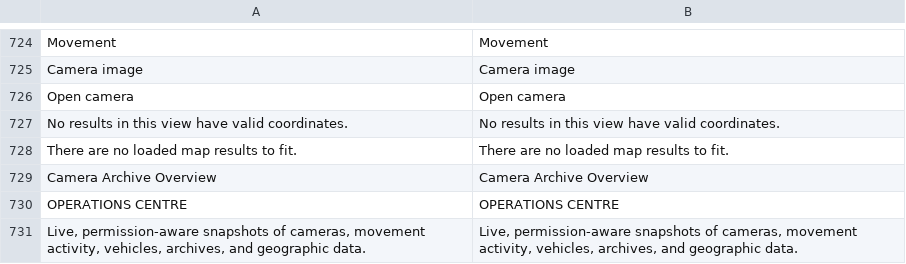
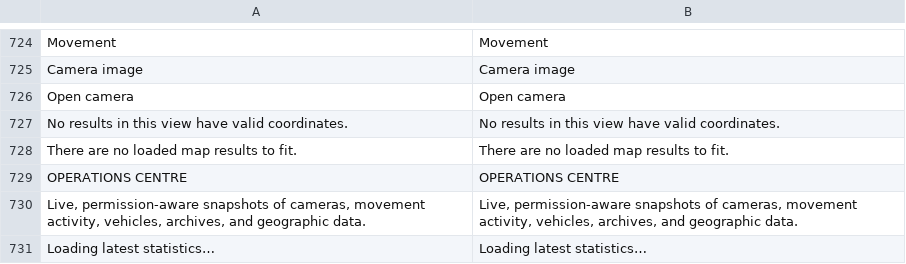
Before and after one commit to josuecano22222-rgb/camera_archive_management, a CSV file: camera_archive_management/translations/en.csv, drawn as a sheet; only a part is shown, gaps mark what is left out; the shorter side is filled out with more unchanged rows.

```diff
--- a/camera_archive_management/translations/en.csv
+++ b/camera_archive_management/translations/en.csv
@@ -728,3 +728,2 @@ No results in this view have valid coordinates.,No results in this view have val
 There are no loaded map results to fit.,There are no loaded map results to fit.
-Camera Archive Overview,Camera Archive Overview
 OPERATIONS CENTRE,OPERATIONS CENTRE
```
Also changed, not shown: camera_archive_management/translations/ar.csv, 9 other files.
